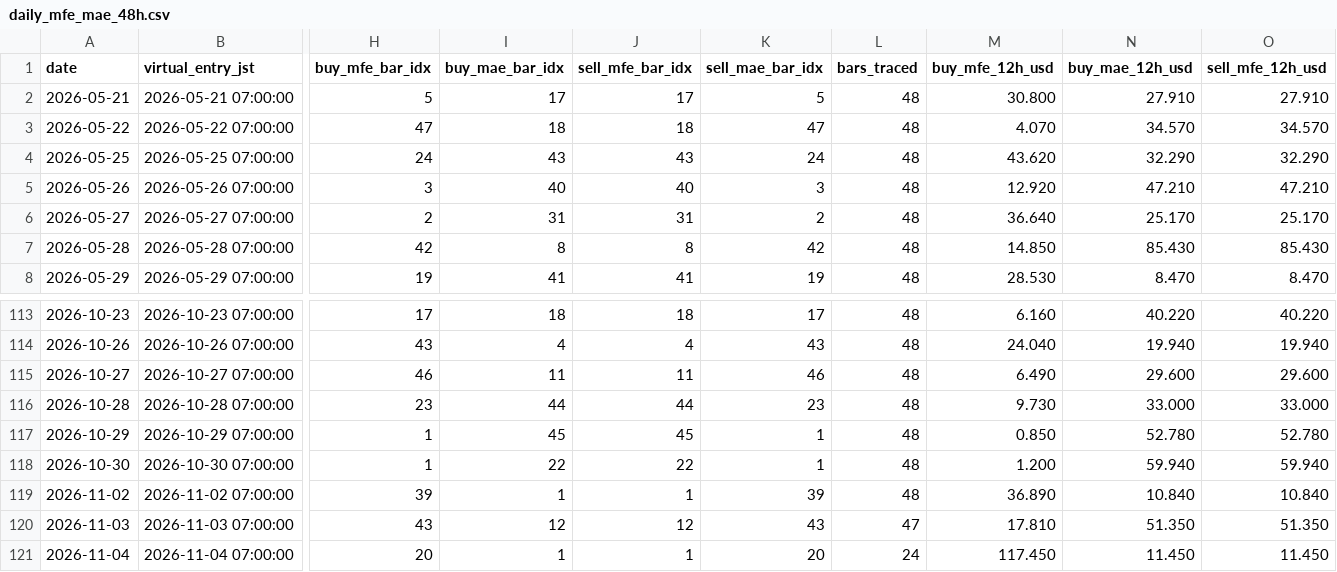
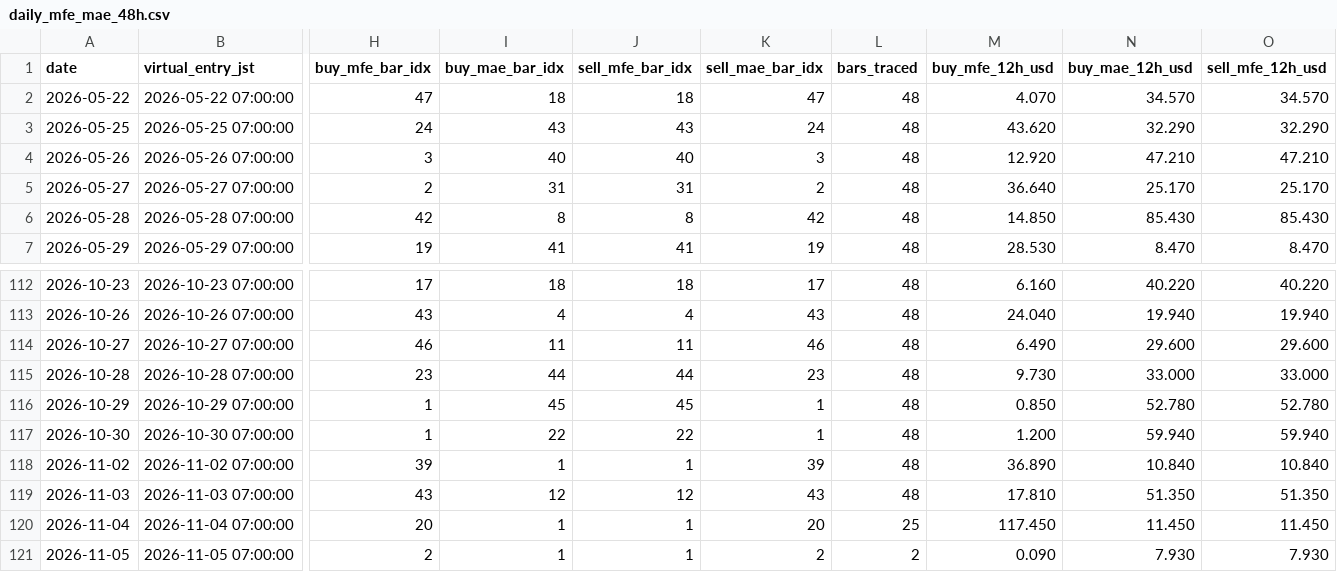
Before and after one commit to arokamiya98-svg/adxscore-heatmap, a CSV file: mt5_data/daily/daily_mfe_mae_48h.csv, drawn as a sheet; only a part is shown, gaps mark what is left out; removed rows and columns are numbered as before the commit, all else as after; rows hold the shown columns only; the diff names each change by its address in the sheet, - before the commit and + after, or states it on an @@ line.

Commit message:
data: VPS pool update 2026-11-05 09:00:07

```diff
--- a/mt5_data/daily/daily_mfe_mae_48h.csv
+++ b/mt5_data/daily/daily_mfe_mae_48h.csv
-row 2: 2026-05-21 | 2026-05-21 07:00:00 | 5 | 17 | 17 | 5 | 48 | 30.800 | 27.910 | 27.910
-L119 (bars_traced): 47
+L119 (bars_traced): 48
-L120 (bars_traced): 24
+L120 (bars_traced): 25
+row 121: 2026-11-05 | 2026-11-05 07:00:00 | 2 | 1 | 1 | 2 | 2 | 0.090 | 7.930 | 7.930
```
Also changed, not shown: mt5_data/ADX_Weekly_Above_v4.csv, mt5_data/H4PhaseAuto_weekly.csv, 2 other files.
